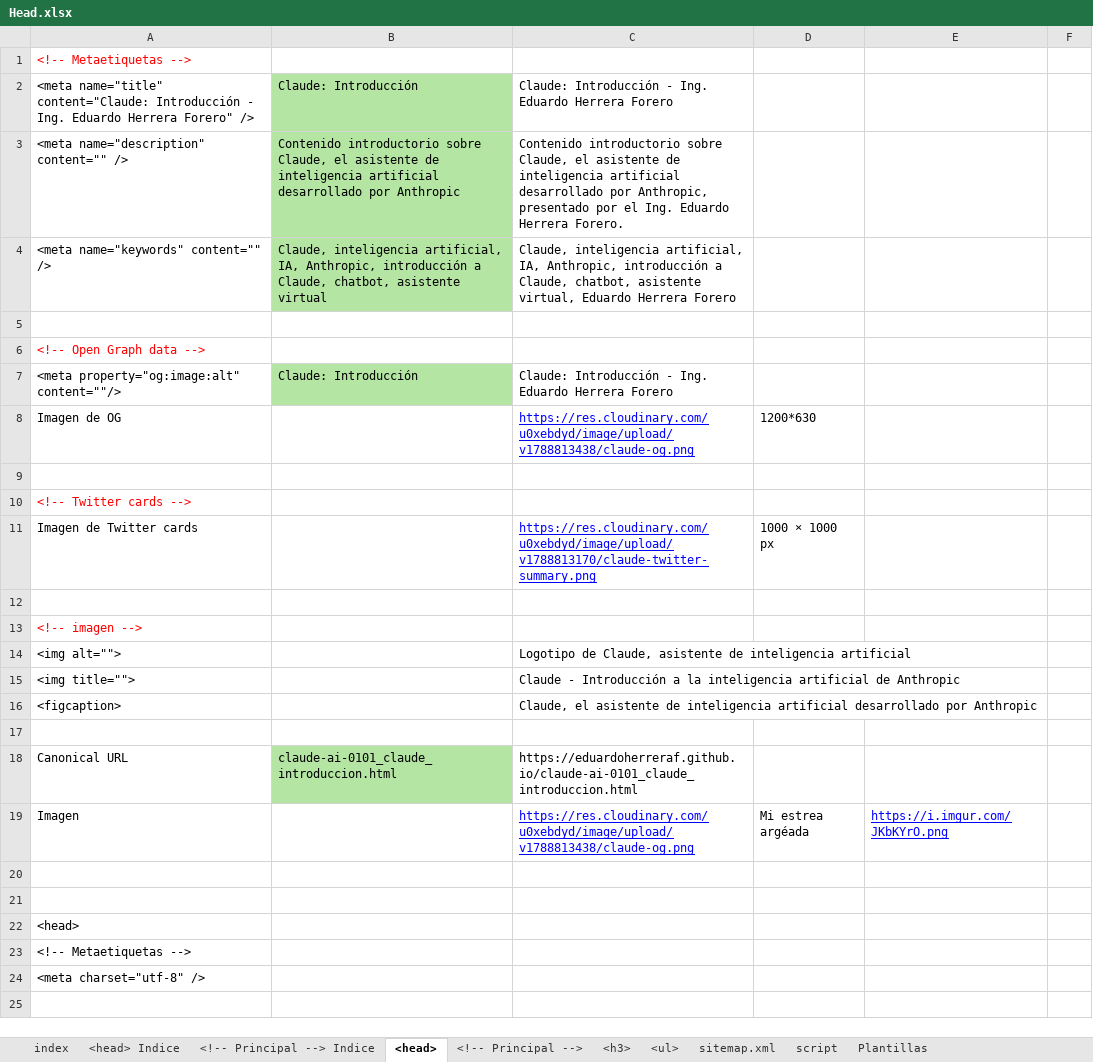
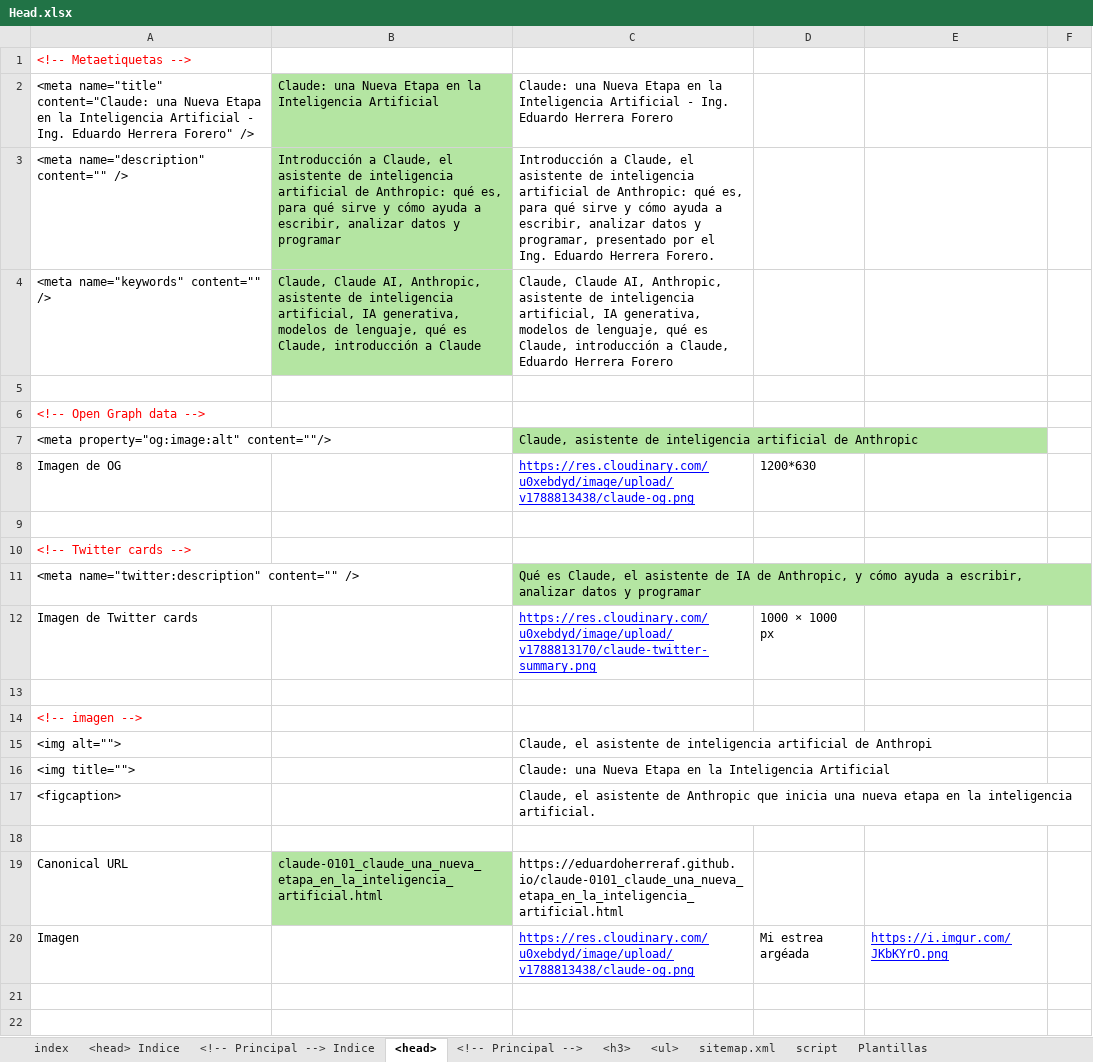
Before and after one commit to eduardoherreraf/EduardoHerreraForeroOld, an Excel workbook: src/Head.xlsx, sheet <head>, drawn as a sheet; only a part is shown; the shorter side is filled out with more unchanged rows; values as stored, in another font and other column widths than the file's, no borders; conditional formats not drawn; removed rows and columns are numbered as before the commit, all else as after; the diff covers the shown part only; the diff names each change by its address in the sheet, - before the commit and + after, or states it on an @@ line.

Commit message:
Agrega páginas del tema Claude

```diff
--- a/src/Head.xlsx (sheet <head>)
+++ b/src/Head.xlsx (sheet <head>)
-row 2: <meta name="title" content="Claude: Introducción - Ing. Eduardo Herrera Forero" /> | Claude: Introducción | Claude: Introducción - Ing. Eduardo Herrera Forero
+row 2: <meta name="title" content="Claude: una Nueva Etapa en la Inteligencia Artificial - Ing. Eduardo Herrera Forero" /> | Claude: una Nueva Etapa en la Inteligencia Artificial | Claude: una Nueva Etapa en la Inteligencia Artificial - Ing. Eduardo Herrera Forero
-B3: Contenido introductorio sobre Claude, el asistente de inteligencia artificial desarrollado por Anthropic
+B3: Introducción a Claude, el asistente de inteligencia artificial de Anthropic: qué es, para qué sirve y cómo ayuda a escribir, analizar datos y programar
-C3: Contenido introductorio sobre Claude, el asistente de inteligencia artificial desarrollado por Anthropic, presentado por…
+C3: Introducción a Claude, el asistente de inteligencia artificial de Anthropic: qué es, para qué sirve y cómo ayuda a escribir, analizar datos y programar, presentado por…
-B4: Claude, inteligencia artificial, IA, Anthropic, introducción a Claude, chatbot, asistente virtual
+B4: Claude, Claude AI, Anthropic, asistente de inteligencia artificial, IA generativa, modelos de lenguaje, qué es Claude, introducción a Claude
-C4: Claude, inteligencia artificial, IA, Anthropic, introducción a Claude, chatbot, asistente virtual, Eduardo Herrera…
+C4: Claude, Claude AI, Anthropic, asistente de inteligencia artificial, IA generativa, modelos de lenguaje, qué es Claude, introducción a Claude, Eduardo Herrera…
-B7: Claude: Introducción
+B7: (empty)
-B7 fill: #B4E5A2
+B7 fill: none
-C7: Claude: Introducción - Ing. Eduardo Herrera Forero
+C7: Claude, asistente de inteligencia artificial de Anthropic
-C7 fill: none
+C7 fill: #B4E5A2
+row 11: <meta name="twitter:description" content="" /> |  | Qué es Claude, el asistente de IA de Anthropic, y cómo ayuda a escribir, analizar datos y programar
-C15: Logotipo de Claude, asistente de inteligencia artificial
+C15: Claude, el asistente de inteligencia artificial de Anthropi
-C16: Claude - Introducción a la inteligencia artificial de Anthropic
+C16: Claude: una Nueva Etapa en la Inteligencia Artificial
-C17: …asistente de inteligencia artificial desarrollado por Anthropic
+C17: …asistente de Anthropic que inicia una nueva etapa en la inteligencia artificial.
-B19: claude-ai-0101_claude_introduccion.html
+B19: claude-0101_claude_una_nueva_etapa_en_la_inteligencia_artificial.html
-C19: https://eduardoherreraf.github.io/claude-ai-0101_claude_introduccion.html
+C19: https://eduardoherreraf.github.io/claude-0101_claude_una_nueva_etapa_en_la_inteligencia_artificial.html
```
Also changed, not shown: 1 added row, 1 removed row, 10 edited cells and cell formats elsewhere in this sheet, sheet <!-- Principal -->, sheet <h3>, sheet <ul>, formulas that keep their value, hidden cells, 3 other files.
